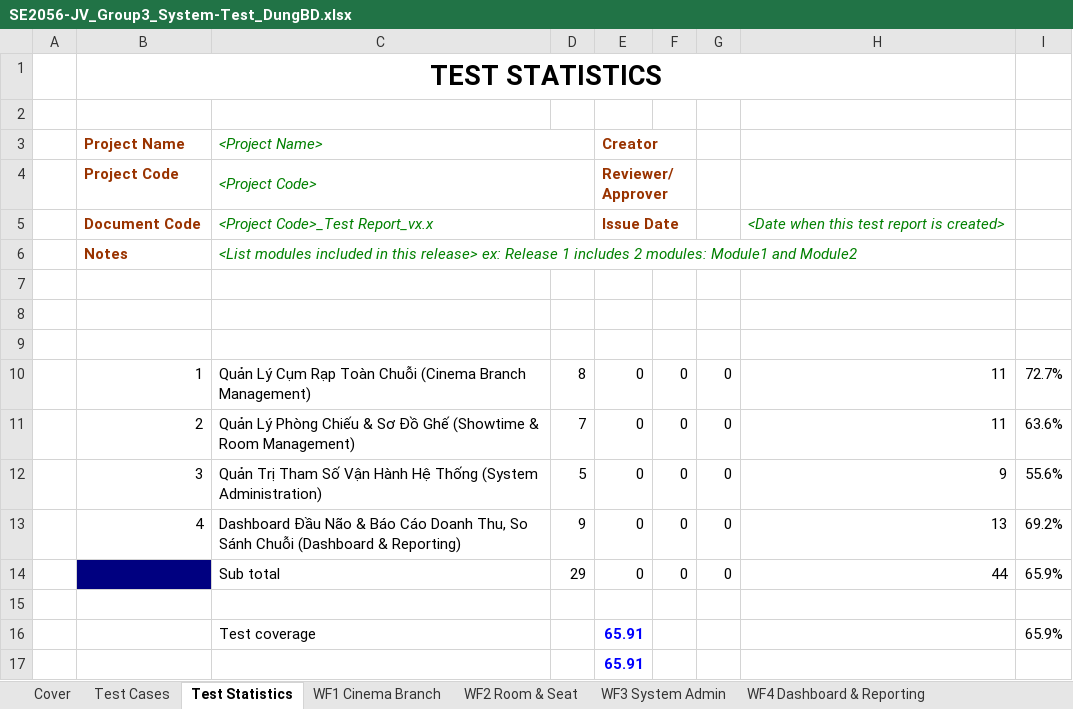
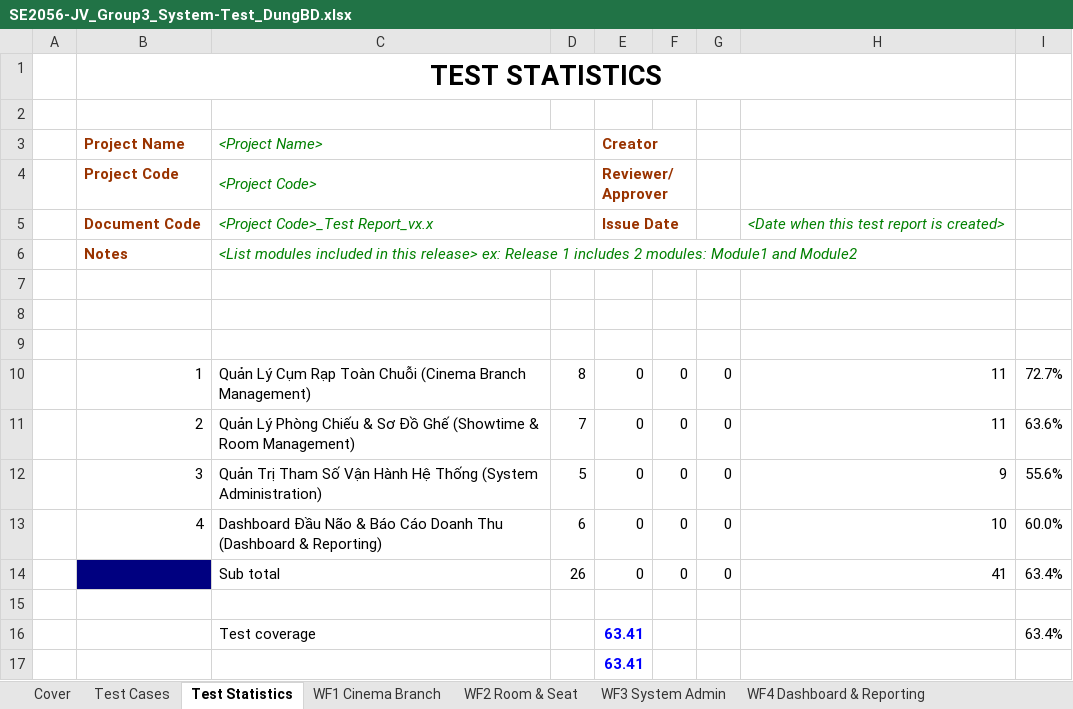
Before and after one commit to ducdung121103/swp391-cinemax-G3, an Excel workbook: docs/testing/SE2056-JV_Group3_System-Test_DungBD.xlsx, sheet Test Statistics, drawn as a sheet; values as stored, in another font and other column widths than the file's, no borders; removed rows and columns are numbered as before the commit, all else as after; the diff names each change by its address in the sheet, - before the commit and + after, or states it on an @@ line.

Commit message:
refactor(infrastructure): remove M-10.2 Enterprise BI & Comparison Report and streamline scope
- Deleted 8 dedicated M-10.2 files (BranchComparisonDAO, BranchComparisonService, DTOs, JSP, ServiceTest)
- Decoupled shared routes in ReportAdminServlet, ReportExportService, ReportExportServiceImpl, AuthorizationFilter, sidebar.jsp
- Updated testgen (IntegrationTestData, SystemTestData, ValidateGeneratedWorkbooksTest)
- Rebuilt Excel workbooks (SE2056-JV_Group3_System-Test_DungBD.xlsx and SE2056-JV_Group3_Integration-Test_DungBD.xlsx)
- Updated task distribution matrix in README.md (43 tasks total, 8 tasks for DungBD)
- Synchronized WAR to Tomcat webapps (ROOT.war and SWP391-Gr3.war)
- Verified 103/103 tests PASS

```diff
--- a/docs/testing/SE2056-JV_Group3_System-Test_DungBD.xlsx (sheet Test Statistics)
+++ b/docs/testing/SE2056-JV_Group3_System-Test_DungBD.xlsx (sheet Test Statistics)
-C13: …Cáo Doanh Thu, So Sánh Chuỗi (Dashboard &…
+C13: …Cáo Doanh Thu (Dashboard &…
-D13: 9
+D13: 6
-H13: 13
+H13: 10
-I13: 69.2%
+I13: 60.0%
-D14: 29
+D14: 26
-H14: 44
+H14: 41
-I14: 65.9%
+I14: 63.4%
-row 16:  |  | Test coverage |  | 65.91 |  |  |  | 65.9%
+row 16:  |  | Test coverage |  | 63.41 |  |  |  | 63.4%
-E17: 65.91
+E17: 63.41
```
Also changed, not shown: sheet WF4 Dashboard & Reporting, sheet WF1 Cinema Branch, sheet Test Cases, docs/testing/SE2056-JV_Group3_Integration-Test_DungBD.xlsx, 17 other files.
